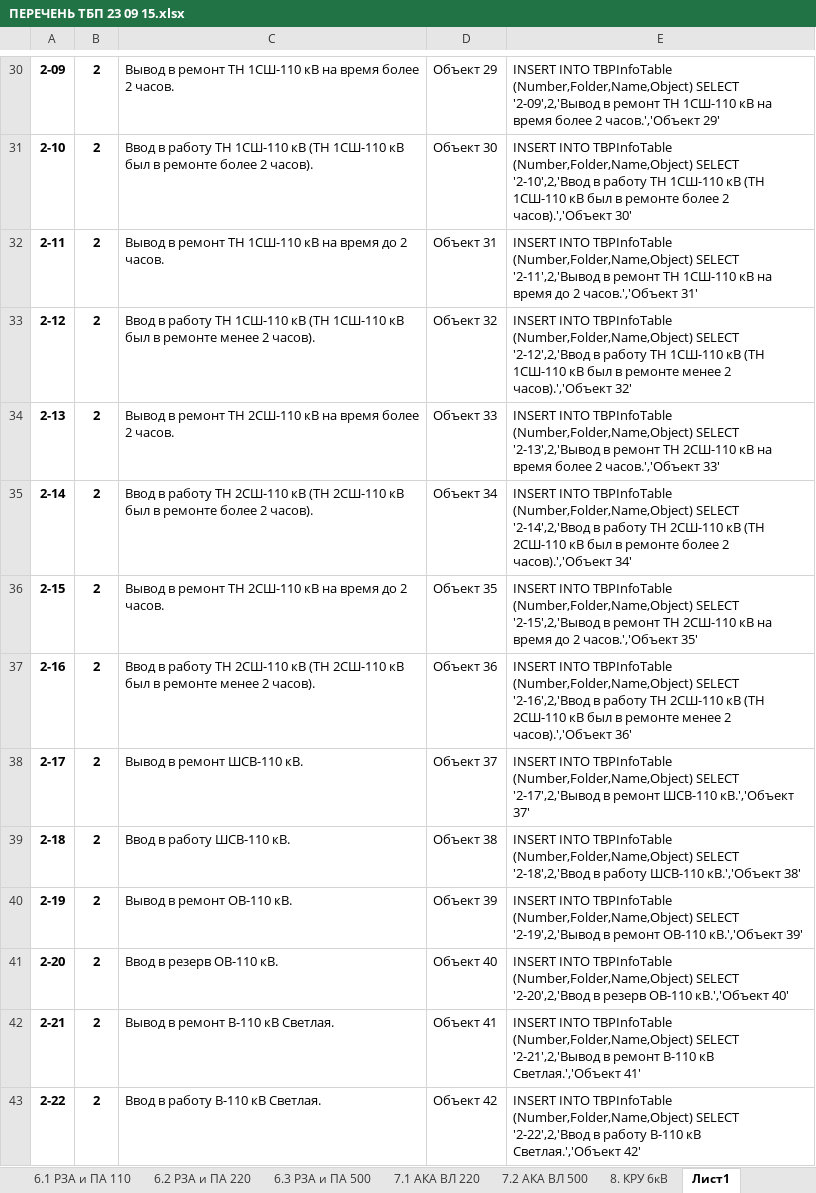
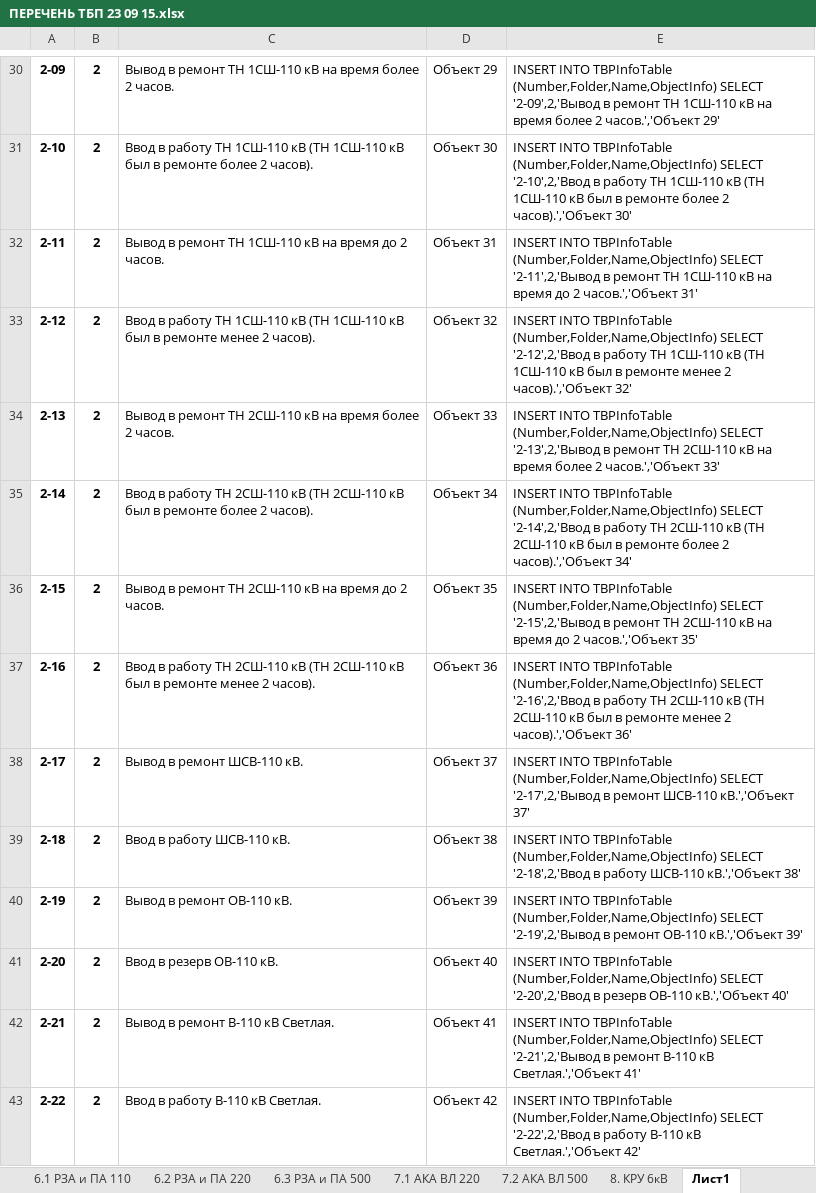
Before and after one commit to rj128x/BlankJournal, an Excel workbook: BlankJournal/Data/ПЕРЕЧЕНЬ ТБП 23 09 15.xlsx, sheet Лист1, drawn as a sheet; only a part is shown, gaps mark what is left out; values as stored, in another font and other column widths than the file's, no borders; the diff covers the shown part only; the diff names each change by its address in the sheet, - before the commit and + after, or states it on an @@ line.

```diff
--- a/BlankJournal/Data/ПЕРЕЧЕНЬ ТБП 23 09 15.xlsx (sheet Лист1)
+++ b/BlankJournal/Data/ПЕРЕЧЕНЬ ТБП 23 09 15.xlsx (sheet Лист1)
-E30: …INTO TBPInfoTable (Number,Folder,Name,Object) SELECT '2-09',2,'Вывод…
+E30: …INTO TBPInfoTable (Number,Folder,Name,ObjectInfo) SELECT '2-09',2,'Вывод…
-E31: …INTO TBPInfoTable (Number,Folder,Name,Object) SELECT '2-10',2,'Ввод…
+E31: …INTO TBPInfoTable (Number,Folder,Name,ObjectInfo) SELECT '2-10',2,'Ввод…
-E32: …INTO TBPInfoTable (Number,Folder,Name,Object) SELECT '2-11',2,'Вывод…
+E32: …INTO TBPInfoTable (Number,Folder,Name,ObjectInfo) SELECT '2-11',2,'Вывод…
-E33: …INTO TBPInfoTable (Number,Folder,Name,Object) SELECT '2-12',2,'Ввод…
+E33: …INTO TBPInfoTable (Number,Folder,Name,ObjectInfo) SELECT '2-12',2,'Ввод…
-E34: …INTO TBPInfoTable (Number,Folder,Name,Object) SELECT '2-13',2,'Вывод…
+E34: …INTO TBPInfoTable (Number,Folder,Name,ObjectInfo) SELECT '2-13',2,'Вывод…
-E35: …INTO TBPInfoTable (Number,Folder,Name,Object) SELECT '2-14',2,'Ввод…
+E35: …INTO TBPInfoTable (Number,Folder,Name,ObjectInfo) SELECT '2-14',2,'Ввод…
-E36: …INTO TBPInfoTable (Number,Folder,Name,Object) SELECT '2-15',2,'Вывод…
+E36: …INTO TBPInfoTable (Number,Folder,Name,ObjectInfo) SELECT '2-15',2,'Вывод…
-E37: …INTO TBPInfoTable (Number,Folder,Name,Object) SELECT '2-16',2,'Ввод…
+E37: …INTO TBPInfoTable (Number,Folder,Name,ObjectInfo) SELECT '2-16',2,'Ввод…
-E38: …INTO TBPInfoTable (Number,Folder,Name,Object) SELECT '2-17',2,'Вывод…
+E38: …INTO TBPInfoTable (Number,Folder,Name,ObjectInfo) SELECT '2-17',2,'Вывод…
-E39: …INTO TBPInfoTable (Number,Folder,Name,Object) SELECT '2-18',2,'Ввод…
+E39: …INTO TBPInfoTable (Number,Folder,Name,ObjectInfo) SELECT '2-18',2,'Ввод…
-E40: …INTO TBPInfoTable (Number,Folder,Name,Object) SELECT '2-19',2,'Вывод…
+E40: …INTO TBPInfoTable (Number,Folder,Name,ObjectInfo) SELECT '2-19',2,'Вывод…
-E41: …INTO TBPInfoTable (Number,Folder,Name,Object) SELECT '2-20',2,'Ввод…
+E41: …INTO TBPInfoTable (Number,Folder,Name,ObjectInfo) SELECT '2-20',2,'Ввод…
-E42: …INTO TBPInfoTable (Number,Folder,Name,Object) SELECT '2-21',2,'Вывод…
+E42: …INTO TBPInfoTable (Number,Folder,Name,ObjectInfo) SELECT '2-21',2,'Вывод…
-E43: …INTO TBPInfoTable (Number,Folder,Name,Object) SELECT '2-22',2,'Ввод…
+E43: …INTO TBPInfoTable (Number,Folder,Name,ObjectInfo) SELECT '2-22',2,'Ввод…
```
Also changed, not shown: 472 edited cells elsewhere in this sheet, 1 other file.
